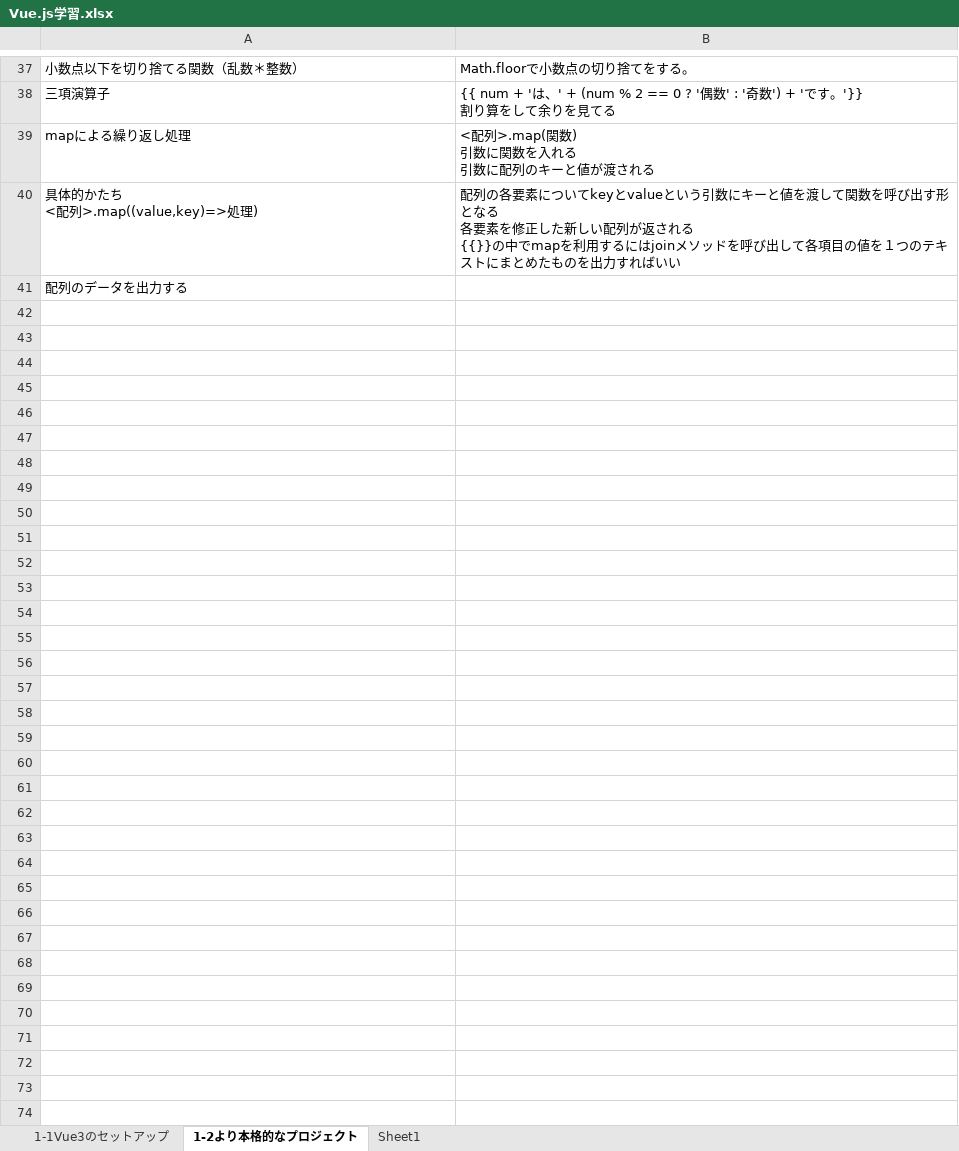
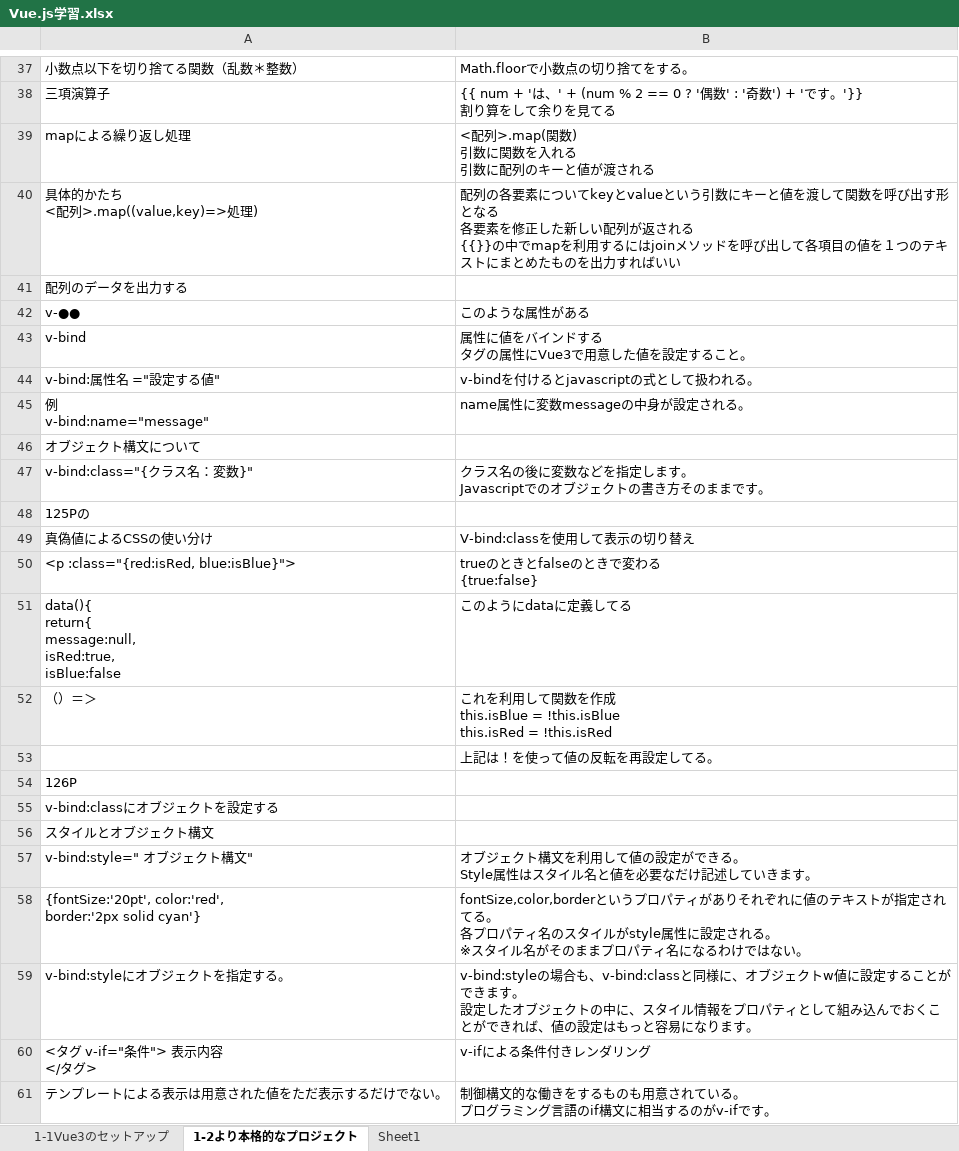
Before and after one commit to akagiryohei/LearningVue.js, an Excel workbook: Vue.js学習.xlsx, sheet 1-2より本格的なプロジェクト, drawn as a sheet; only a part is shown, gaps mark what is left out; values as stored, in another font and other column widths than the file's, no borders; ↵ is a line break in a cell; the diff covers the shown part only; the diff names each change by its address in the sheet, - before the commit and + after, or states it on an @@ line.

```diff
--- a/Vue.js学習.xlsx (sheet 1-2より本格的なプロジェクト)
+++ b/Vue.js学習.xlsx (sheet 1-2より本格的なプロジェクト)
+row 42: v-●● | このような属性がある
+row 43: v-bind | 属性に値をバインドする ↵ タグの属性にVue3で用意した値を設定すること。
+row 44: v-bind:属性名 ="設定する値" | v-bindを付けるとjavascriptの式として扱われる。
+row 45: 例 ↵ v-bind:name="message" | name属性に変数messageの中身が設定される。
+row 46: オブジェクト構文について
+row 47: v-bind:class="{クラス名：変数}" | クラス名の後に変数などを指定します。 ↵ Javascriptでのオブジェクトの書き方そのままです。
+row 48: 125Pの
+row 49: 真偽値によるCSSの使い分け | V-bind:classを使用して表示の切り替え
+row 50: <p :class="{red:isRed, blue:isBlue}"> | trueのときとfalseのときで変わる ↵ {true:false}
+row 51: data(){ ↵ return{ ↵ message:null, ↵ isRed:true, ↵ isBlue:false | このようにdataに定義してる
+row 52: （）＝＞ | これを利用して関数を作成 ↵ this.isBlue = !this.isBlue ↵ this.isRed = !this.isRed
+row 53:  | 上記は！を使って値の反転を再設定してる。
+row 54: 126P
+row 55: v-bind:classにオブジェクトを設定する
+row 56: スタイルとオブジェクト構文
+row 57: v-bind:style=" オブジェクト構文" | オブジェクト構文を利用して値の設定ができる。 ↵ Style属性はスタイル名と値を必要なだけ記述していきます。
+row 58: {fontSize:'20pt', color:'red', ↵ border:'2px solid cyan'} | fontSize,color,borderというプロパティがありそれぞれに値のテキストが指定されてる。 ↵ 各プロパティ名のスタイルがstyle属性に設定される。 ↵ ※スタイル名がそのままプロパティ名になるわけではない。
+row 59: v-bind:styleにオブジェクトを指定する。 | v-bind:styleの場合も、v-bind:classと同様に、オブジェクトw値に設定することができます。 ↵ 設定したオブジェクトの中に、スタイル情報をプロパティとして組み込んでおくことができれば、値の設定はもっと容易になります。
+row 60: <タグ v-if="条件"> 表示内容 ↵ </タグ> | v-ifによる条件付きレンダリング
+row 61: テンプレートによる表示は用意された値をただ表示するだけでない。 | 制御構文的な働きをするものも用意されている。 ↵ プログラミング言語のif構文に相当するのがv-ifです。
```
Also changed, not shown: 12 added rows elsewhere in this sheet, 19 other files.
